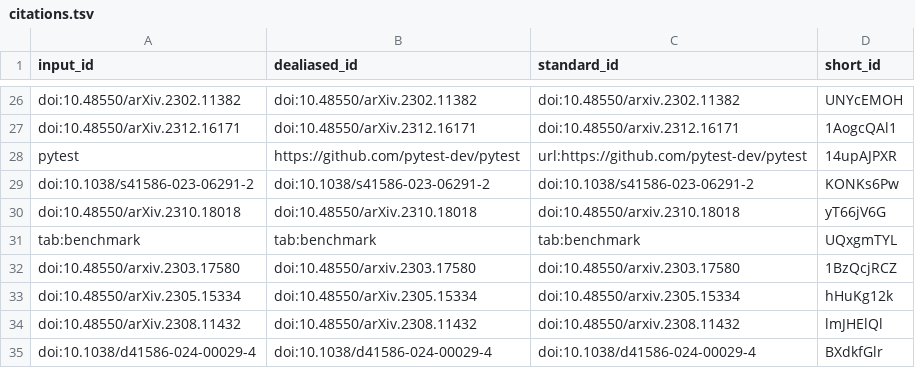
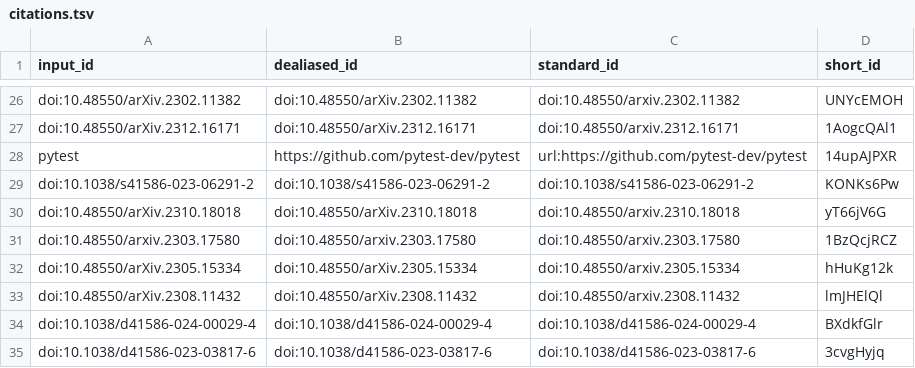
Before and after one commit to biocypher/biochatter-paper, a TSV file: citations.tsv, drawn as a sheet; only a part is shown, gaps mark what is left out; the shorter side is filled out with more unchanged rows.

Commit message:
benchmark section [ci skip]
This build is based on
https://github.com/biocypher/biochatter-paper/commit/27ac83401be03eeedf940576196755db6005ed01.

This commit was created by the following CI build and job:
https://github.com/biocypher/biochatter-paper/commit/27ac83401be03eeedf940576196755db6005ed01/checks
https://github.com/biocypher/biochatter-paper/actions/runs/7815925391

```diff
--- a/citations.tsv
+++ b/citations.tsv
@@ -30,3 +30,2 @@ doi:10.1038/s41586-023-06291-2	doi:10.1038/s41586-023-06291-2	doi:10.1038/s41586
 doi:10.48550/arXiv.2310.18018	doi:10.48550/arXiv.2310.18018	doi:10.48550/arxiv.2310.18018	yT66jV6G
-tab:benchmark	tab:benchmark	tab:benchmark	UQxgmTYL
 doi:10.48550/arxiv.2303.17580	doi:10.48550/arxiv.2303.17580	doi:10.48550/arxiv.2303.17580	1BzQcjRCZ
```
Also changed, not shown: 8 other files.
